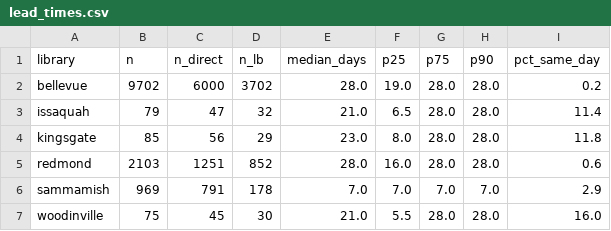
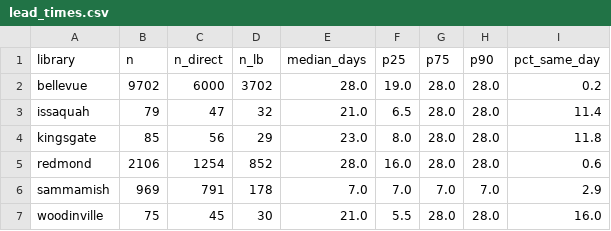
Before and after one commit to jschell/KCLS-room-tracker, a CSV file: data/reports/lead_times.csv, drawn as a sheet.

```diff
--- a/data/reports/lead_times.csv
+++ b/data/reports/lead_times.csv
@@ -4,3 +4,3 @@ issaquah,79,47,32,21.0,6.5,28.0,28.0,11.4
 kingsgate,85,56,29,23.0,8.0,28.0,28.0,11.8
-redmond,2103,1251,852,28.0,16.0,28.0,28.0,0.6
+redmond,2106,1254,852,28.0,16.0,28.0,28.0,0.6
 sammamish,969,791,178,7.0,7.0,7.0,7.0,2.9
```
Also changed, not shown: data/reports/heatmap.csv, 4 other files.
